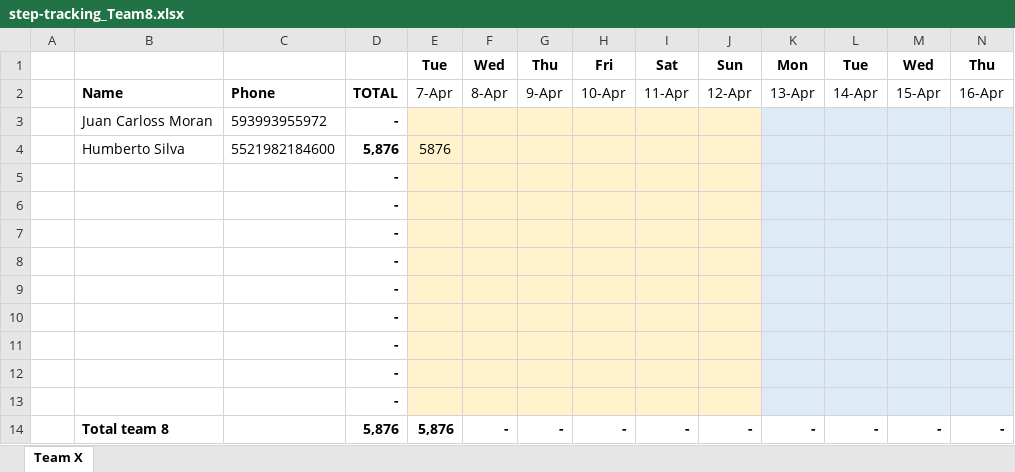
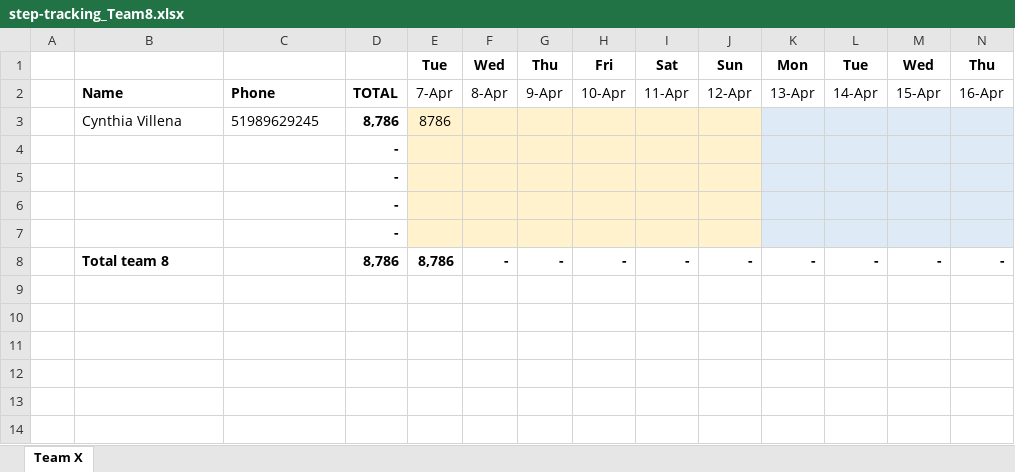
Before and after one commit to eronbfr/Team-8-STC-Nokia, an Excel workbook: step-tracking_Team8.xlsx, sheet Team X, drawn as a sheet; only a part is shown; values as stored, in another font and other column widths than the file's, no borders; removed rows and columns are numbered as before the commit, all else as after; rows hold the shown columns only; the diff names each change by its address in the sheet, - before the commit and + after, or states it on an @@ line.

Commit message:
Update spreadsheet via dashboard upload

```diff
--- a/step-tracking_Team8.xlsx (sheet Team X)
+++ b/step-tracking_Team8.xlsx (sheet Team X)
-row 3:  | Juan Carloss Moran | 593993955972 | -
-row 4:  | Humberto Silva | 5521982184600 | 5,876 | 5876
+row 3:  | Cynthia Villena | 51989629245 | 8,786 | 8786
-row 9:  |  |  | -
-row 10:  |  |  | -
-row 11:  |  |  | -
-row 12:  |  |  | -
-row 13:  |  |  | -
-D8: 5,876
+D8: 8,786
-E8: 5,876
+E8: 8,786
```
Also changed, not shown: formulas that keep their value.
